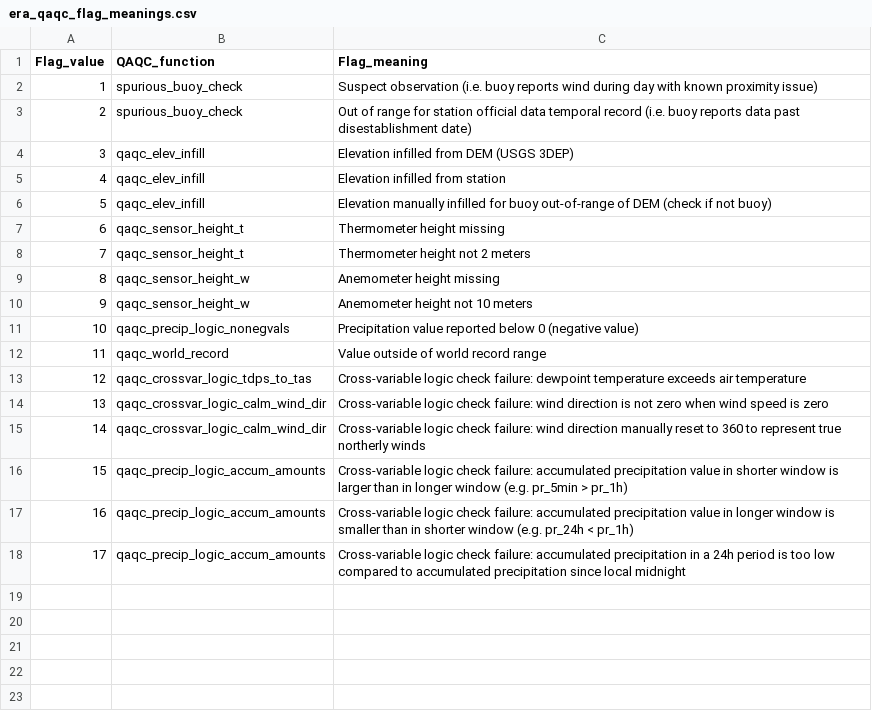
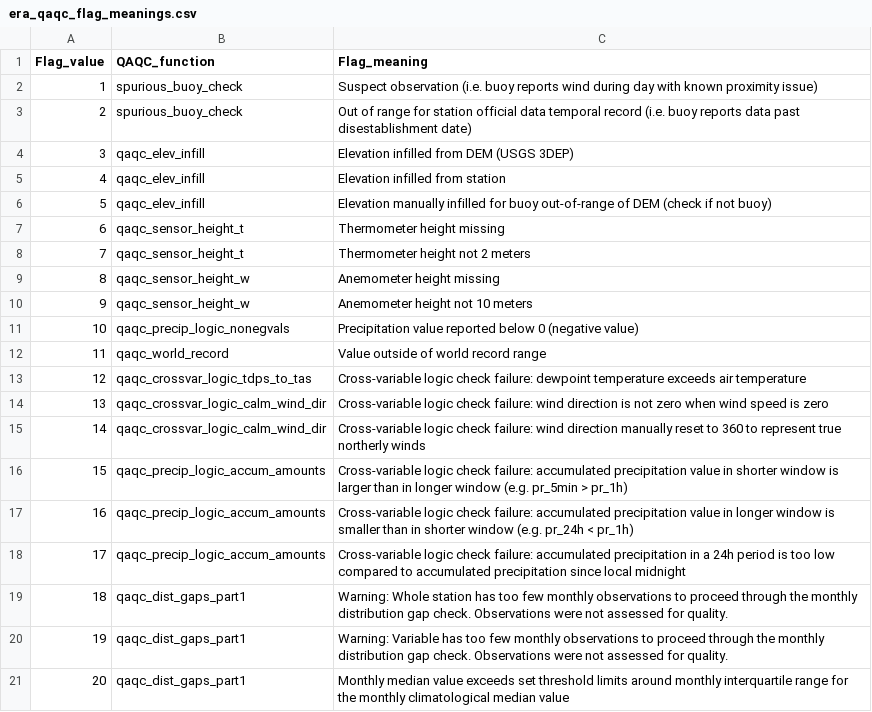
Before and after one commit to Eagle-Rock-Analytics/historical-obs-platform, a CSV file: test_platform/scripts/3_qaqc_data/era_qaqc_flag_meanings.csv, drawn as a sheet.

Commit message:
part 1 with stn/var bypasses complete - needs testing

```diff
--- a/test_platform/scripts/3_qaqc_data/era_qaqc_flag_meanings.csv
+++ b/test_platform/scripts/3_qaqc_data/era_qaqc_flag_meanings.csv
@@ -18 +18,4 @@ Flag_value,QAQC_function,Flag_meaning
 17,qaqc_precip_logic_accum_amounts,Cross-variable logic check failure: accumulated precipitation in a 24h period is too low compared to accumulated precipitation since local midnight
+18,qaqc_dist_gaps_part1,Warning: Whole station has too few monthly observations to proceed through the monthly distribution gap check. Observations were not assessed for quality.
+19,qaqc_dist_gaps_part1,Warning: Variable has too few monthly observations to proceed through the monthly distribution gap check. Observations were not assessed for quality.
+20,qaqc_dist_gaps_part1,Monthly median value exceeds set threshold limits around monthly interquartile range for the monthly climatological median value
```
Also changed, not shown: 5 other files.
